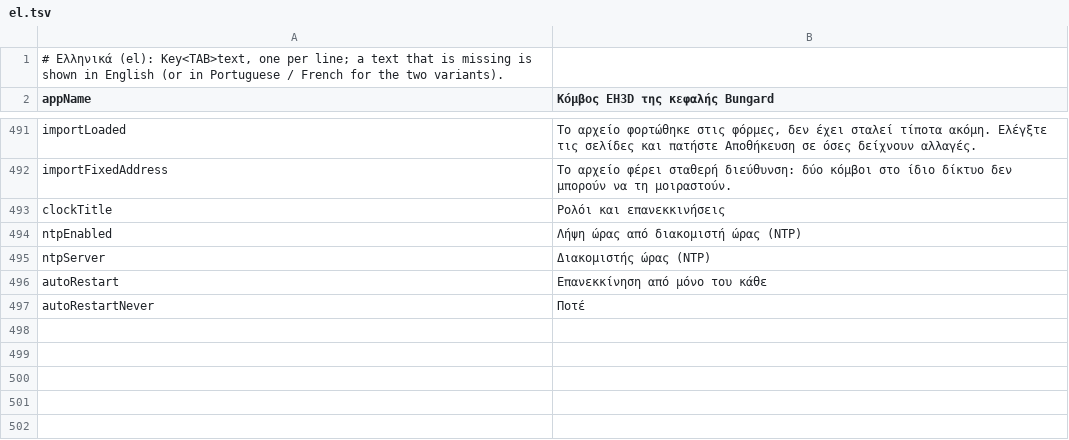
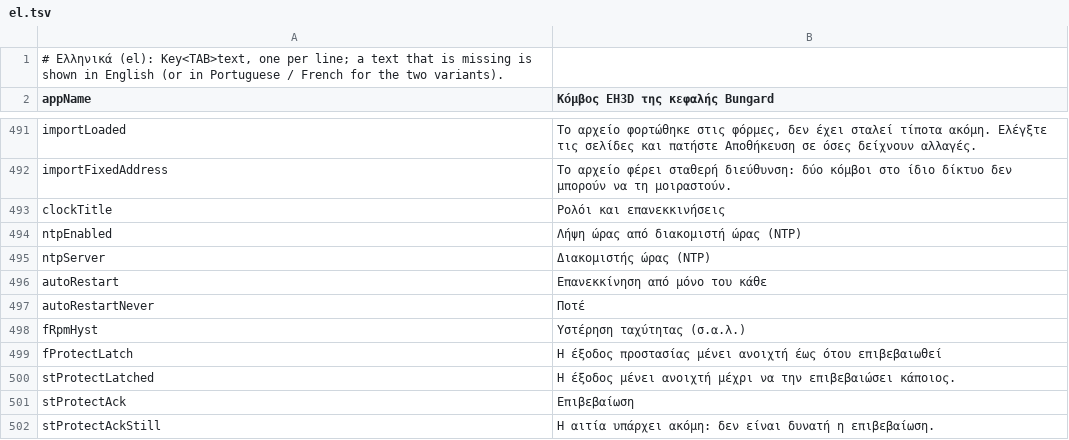
Before and after one commit to JuanenRac/EH3D-NODE-BUNGARD-AUX, a TSV file: panel/locales/el.tsv, drawn as a sheet; only a part is shown, gaps mark what is left out.

```diff
--- a/panel/locales/el.tsv
+++ b/panel/locales/el.tsv
@@ -497 +497,6 @@ autoRestart	Επανεκκίνηση από μόνο του κάθε
 autoRestartNever	Ποτέ
+fRpmHyst	Υστέρηση ταχύτητας (σ.α.λ.)
+fProtectLatch	Η έξοδος προστασίας μένει ανοιχτή έως ότου επιβεβαιωθεί
+stProtectLatched	Η έξοδος μένει ανοιχτή μέχρι να την επιβεβαιώσει κάποιος.
+stProtectAck	Επιβεβαίωση
+stProtectAckStill	Η αιτία υπάρχει ακόμη: δεν είναι δυνατή η επιβεβαίωση.
```
Also changed, not shown: panel/locales/bg.tsv, panel/locales/ro.tsv, 39 other files.
